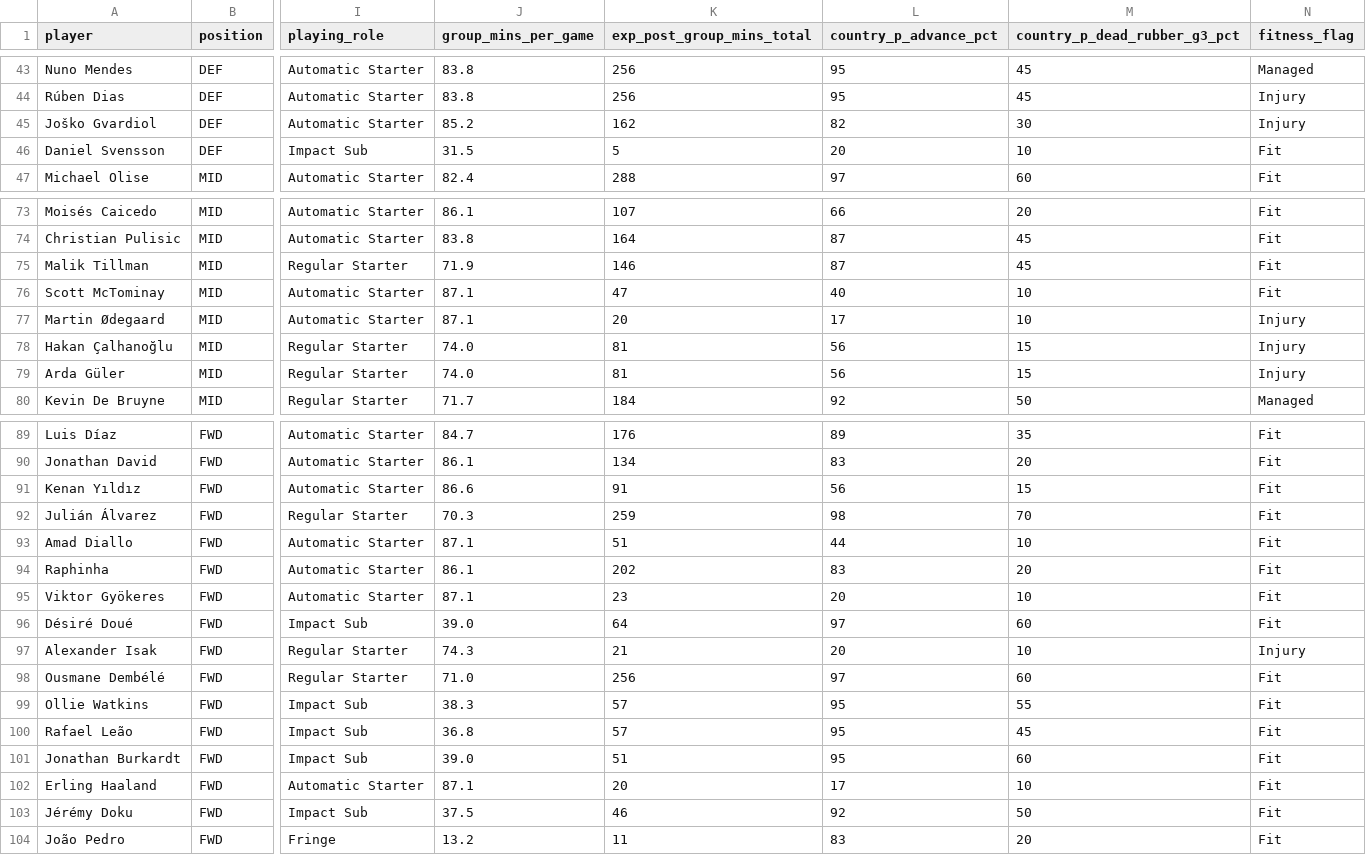
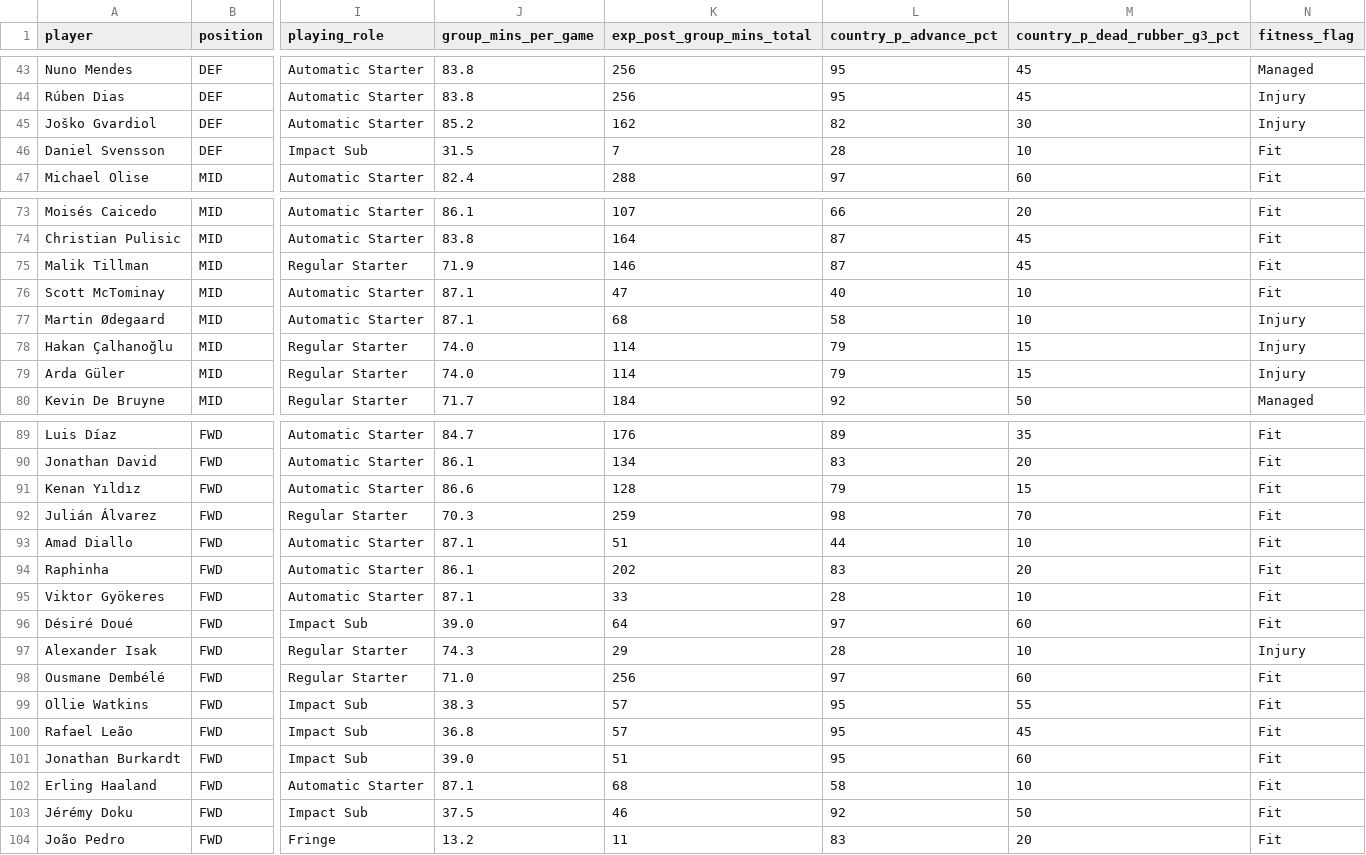
Before and after one commit to darrenedm/world_cup, a CSV file: data/master_sheet.csv, drawn as a sheet; only a part is shown, gaps mark what is left out; the diff names each change by its address in the sheet, - before the commit and + after, or states it on an @@ line.

```diff
--- a/data/master_sheet.csv
+++ b/data/master_sheet.csv
-K46 (exp_post_group_mins_total): 5
+K46 (exp_post_group_mins_total): 7
-L46 (country_p_advance_pct): 20
+L46 (country_p_advance_pct): 28
-K77 (exp_post_group_mins_total): 20
+K77 (exp_post_group_mins_total): 68
-L77 (country_p_advance_pct): 17
+L77 (country_p_advance_pct): 58
-K78:K79 (exp_post_group_mins_total): 81
+K78:K79 (exp_post_group_mins_total): 114
-L78:L79 (country_p_advance_pct): 56
+L78:L79 (country_p_advance_pct): 79
-K91 (exp_post_group_mins_total): 91
+K91 (exp_post_group_mins_total): 128
-L91 (country_p_advance_pct): 56
+L91 (country_p_advance_pct): 79
-K95 (exp_post_group_mins_total): 23
+K95 (exp_post_group_mins_total): 33
-L95 (country_p_advance_pct): 20
+L95 (country_p_advance_pct): 28
-K97 (exp_post_group_mins_total): 21
+K97 (exp_post_group_mins_total): 29
-L97 (country_p_advance_pct): 20
+L97 (country_p_advance_pct): 28
-K102 (exp_post_group_mins_total): 20
+K102 (exp_post_group_mins_total): 68
-L102 (country_p_advance_pct): 17
+L102 (country_p_advance_pct): 58
```
Also changed, not shown: 2 other files.
